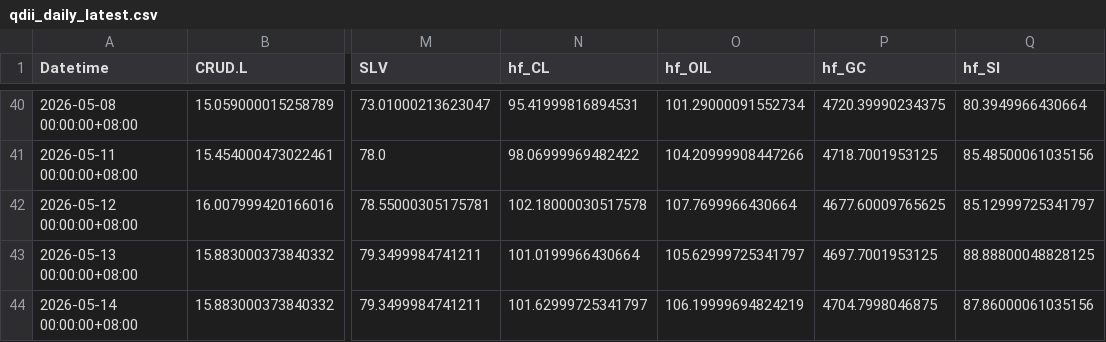
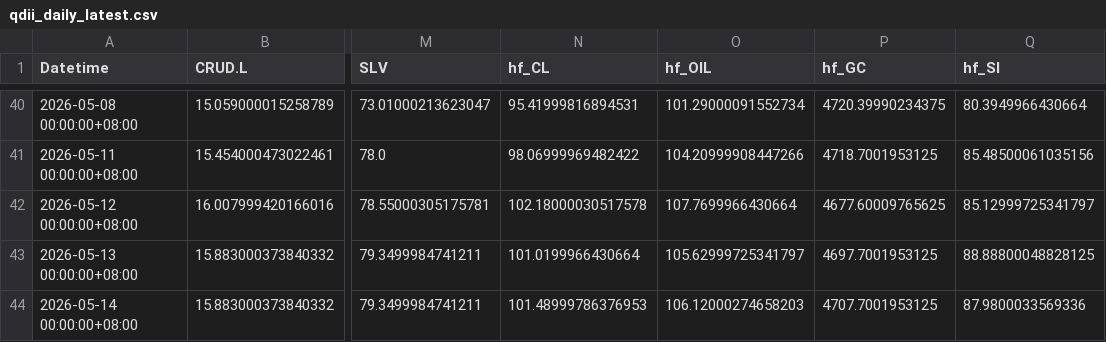
Before and after one commit to shichengchengya-web/iopv, a CSV file: output/qdii_daily_latest.csv, drawn as a sheet; only a part is shown, gaps mark what is left out; the diff names each change by its address in the sheet, - before the commit and + after, or states it on an @@ line.

```diff
--- a/output/qdii_daily_latest.csv
+++ b/output/qdii_daily_latest.csv
-N44 (hf_CL): 101.62999725341797
+N44 (hf_CL): 101.48999786376953
-O44 (hf_OIL): 106.19999694824219
+O44 (hf_OIL): 106.12000274658203
-P44 (hf_GC): 4704.7998046875
+P44 (hf_GC): 4707.7001953125
-Q44 (hf_SI): 87.86000061035156
+Q44 (hf_SI): 87.9800033569336
```
